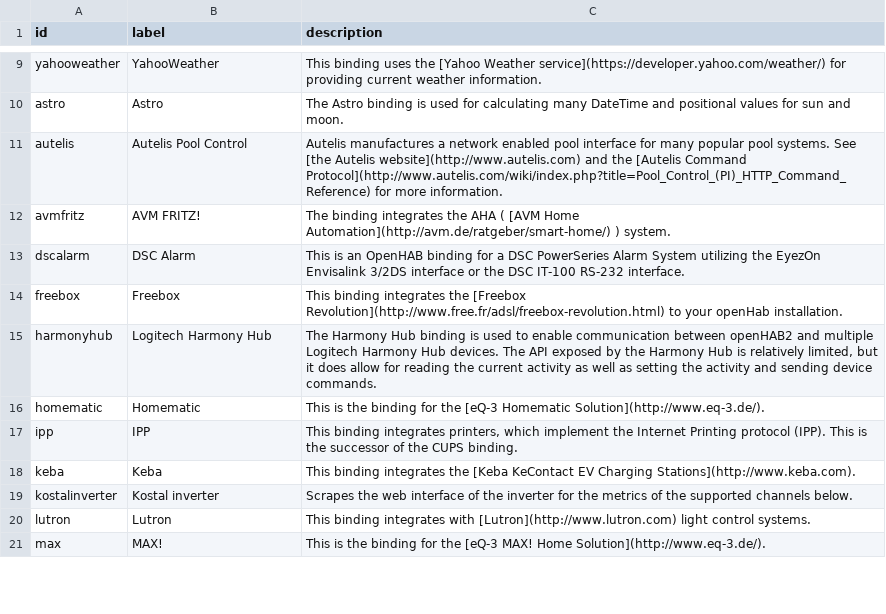
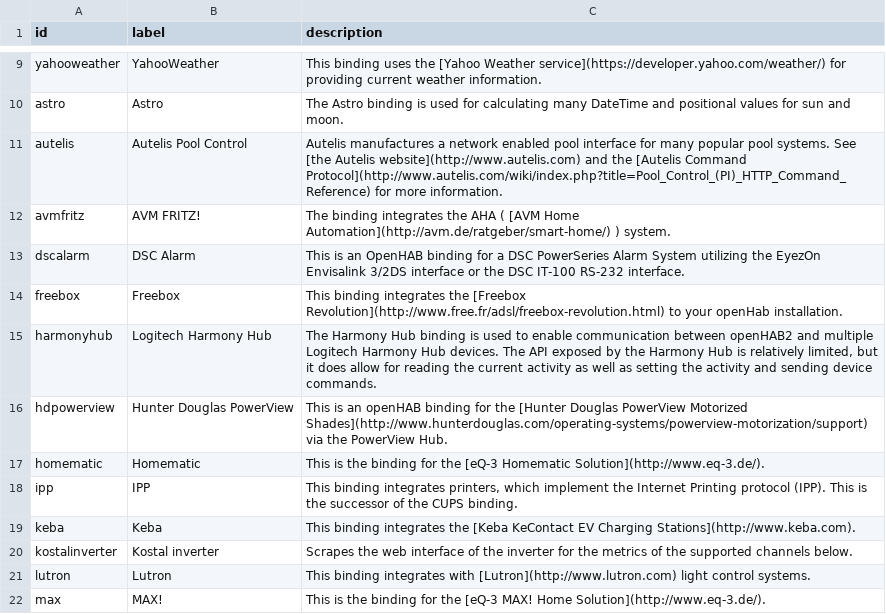
Before and after one commit to openhab/openhab-docs, a CSV file: _data/bindings.csv, drawn as a sheet; only a part is shown, gaps mark what is left out; the diff names each change by its address in the sheet, - before the commit and + after, or states it on an @@ line.

```diff
--- a/_data/bindings.csv
+++ b/_data/bindings.csv
+row 16: hdpowerview | Hunter Douglas PowerView | This is an openHAB binding for the [Hunter Douglas PowerView Motorized Shades](http://www.hunterdouglas.com/operating-systems/powerview-motorization/support) via the PowerView Hub.
```
Also changed, not shown: 1 other file.
